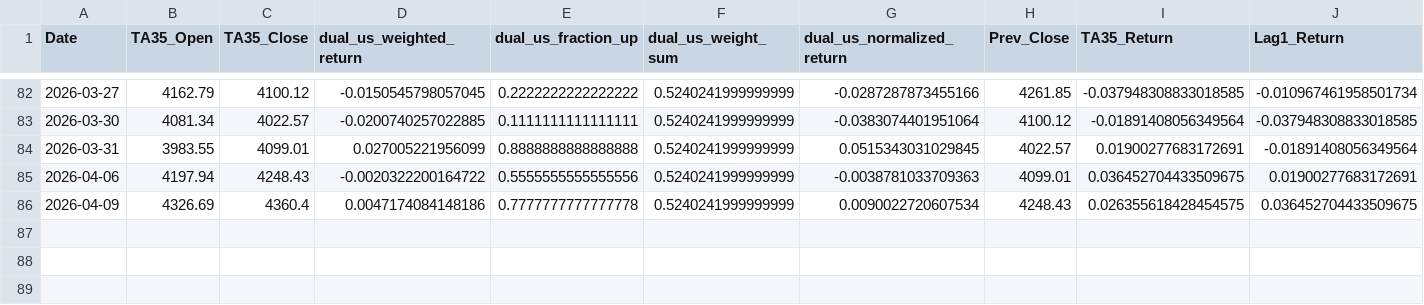
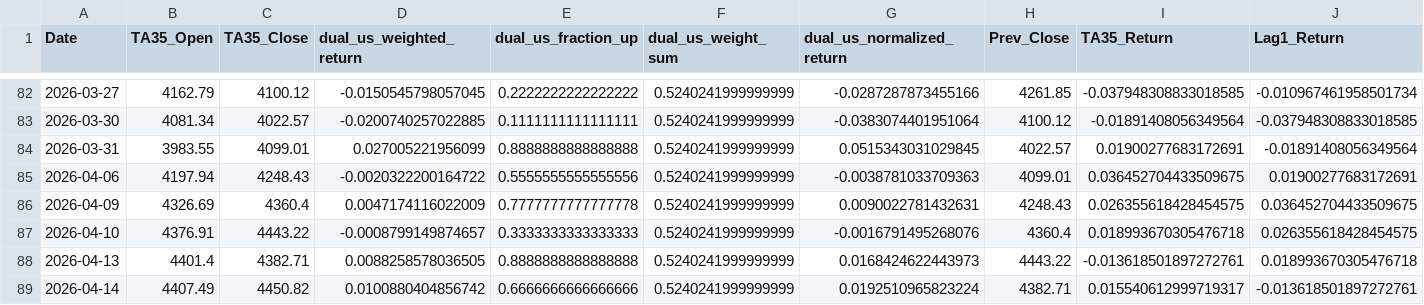
Before and after one commit to secach/market_model, a CSV file: data/ta35_model_data.csv, drawn as a sheet; only a part is shown, gaps mark what is left out; rows hold the shown columns only; the diff names each change by its address in the sheet, - before the commit and + after, or states it on an @@ line.

```diff
--- a/data/ta35_model_data.csv
+++ b/data/ta35_model_data.csv
-D86 (dual_us_weighted_return): 0.0047174084148186
+D86 (dual_us_weighted_return): 0.0047174116022009
-G86 (dual_us_normalized_return): 0.0090022720607534
+G86 (dual_us_normalized_return): 0.0090022781432631
+row 87: 2026-04-10 | 4376.91 | 4443.22 | -0.0008799149874657 | 0.3333333333333333 | 0.5240241999999999 | -0.0016791495268076 | 4360.4 | 0.018993670305476718 | 0.026355618428454575
+row 88: 2026-04-13 | 4401.4 | 4382.71 | 0.0088258578036505 | 0.8888888888888888 | 0.5240241999999999 | 0.0168424622443973 | 4443.22 | -0.013618501897272761 | 0.018993670305476718
+row 89: 2026-04-14 | 4407.49 | 4450.82 | 0.0100880404856742 | 0.6666666666666666 | 0.5240241999999999 | 0.0192510965823224 | 4382.71 | 0.015540612999719317 | -0.013618501897272761
```
Also changed, not shown: data/dual_daily_features.csv, data/dual_daily_input.csv, 2 other files.
